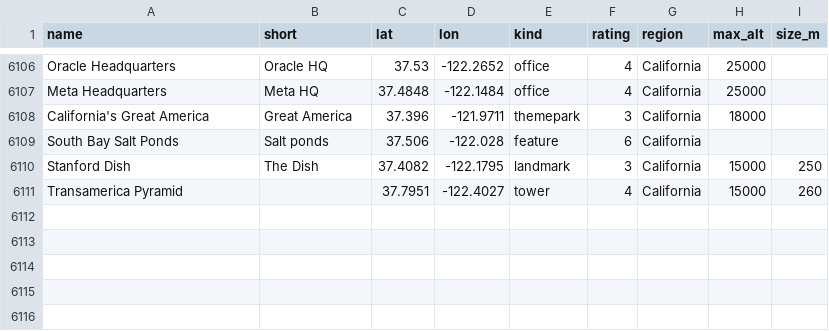
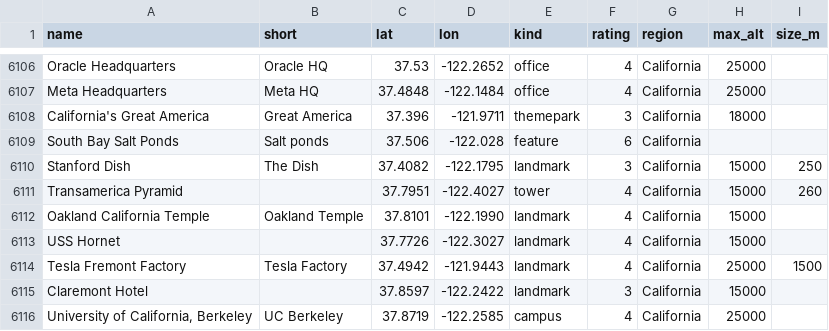
Before and after one commit to rrwhite/window-landmarks, a CSV file: data/landmarks.csv, drawn as a sheet; only a part is shown, gaps mark what is left out; the diff names each change by its address in the sheet, - before the commit and + after, or states it on an @@ line.

```diff
--- a/data/landmarks.csv
+++ b/data/landmarks.csv
+row 6112: Oakland California Temple | Oakland Temple | 37.8101 | -122.1990 | landmark | 4 | California | 15000
+row 6113: USS Hornet |  | 37.7726 | -122.3027 | landmark | 4 | California | 15000
+row 6114: Tesla Fremont Factory | Tesla Factory | 37.4942 | -121.9443 | landmark | 4 | California | 25000 | 1500
+row 6115: Claremont Hotel |  | 37.8597 | -122.2422 | landmark | 3 | California | 15000
+row 6116: University of California, Berkeley | UC Berkeley | 37.8719 | -122.2585 | campus | 4 | California | 25000
```
Also changed, not shown: 1 other file.
